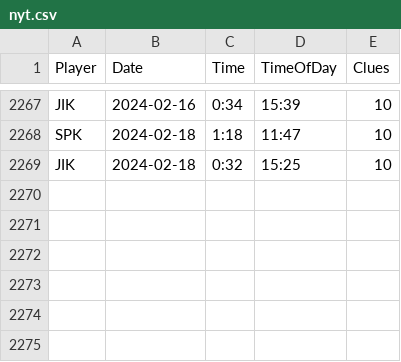
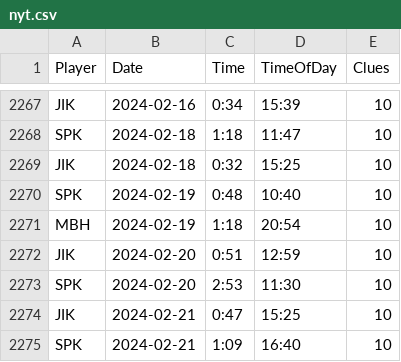
Before and after one commit to spkaluzny/nyt_mini_crossword, a CSV file: data/nyt.csv, drawn as a sheet; only a part is shown, gaps mark what is left out.

Commit message:
Added new observations

```diff
--- a/data/nyt.csv
+++ b/data/nyt.csv
@@ -2269 +2269,7 @@ SPK,2024-02-18,1:18,11:47,10
 JIK,2024-02-18,0:32,15:25,10
+SPK,2024-02-19,0:48,10:40,10
+MBH,2024-02-19,1:18,20:54,10
+JIK,2024-02-20,0:51,12:59,10
+SPK,2024-02-20,2:53,11:30,10
+JIK,2024-02-21,0:47,15:25,10
+SPK,2024-02-21,1:09,16:40,10
```
